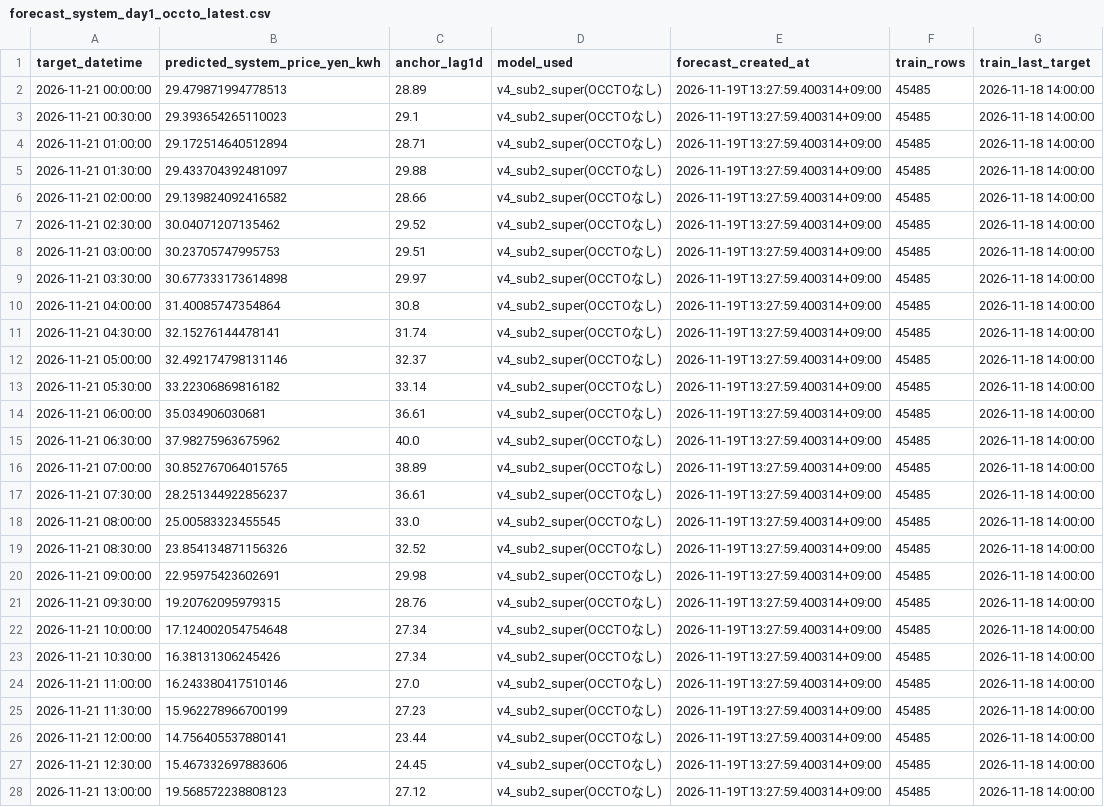
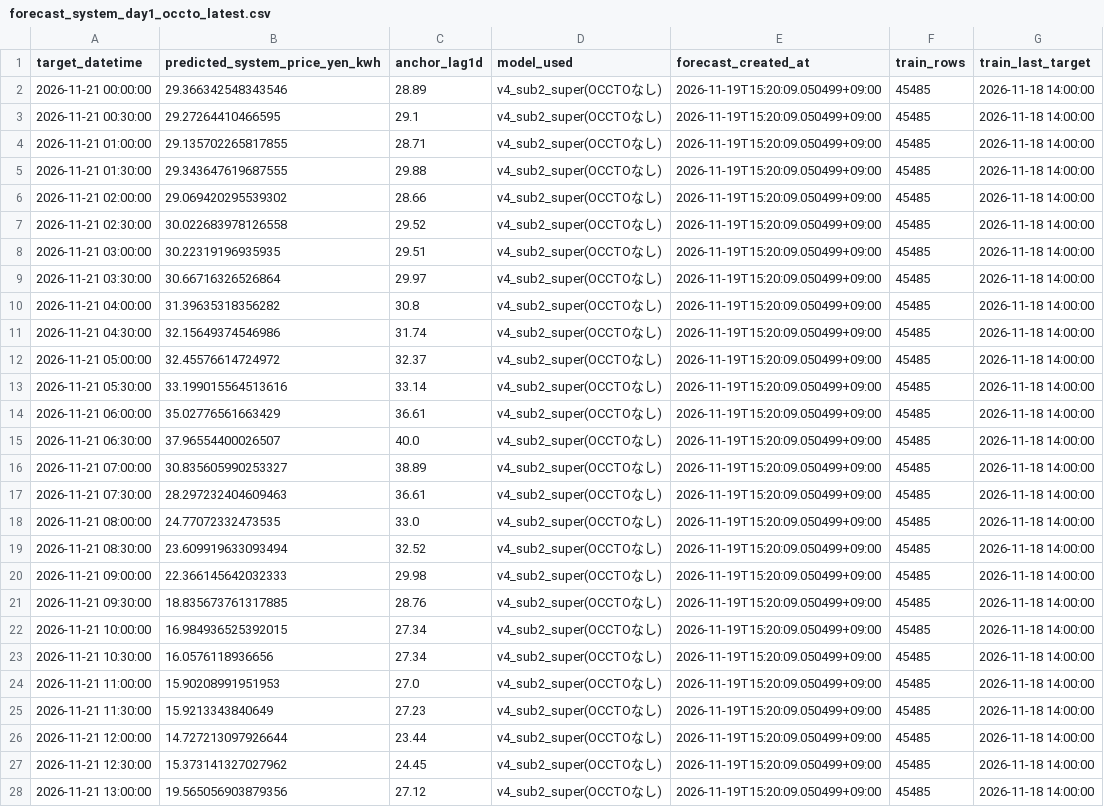
Before and after one commit to koichinn/areaprice2-forecast, a CSV file: 予測/forecast_system_day1_occto_latest.csv, drawn as a sheet; only a part is shown; the diff covers the shown part only; the diff names each change by its address in the sheet, - before the commit and + after, or states it on an @@ line.

```diff
--- a/予測/forecast_system_day1_occto_latest.csv
+++ b/予測/forecast_system_day1_occto_latest.csv
-B2 (predicted_system_price_yen_kwh): 29.479871994778513
+B2 (predicted_system_price_yen_kwh): 29.366342548343546
-E2:E28 (forecast_created_at): 2026-11-19T13:27:59.400314+09:00
+E2:E28 (forecast_created_at): 2026-11-19T15:20:09.050499+09:00
-B3 (predicted_system_price_yen_kwh): 29.393654265110023
+B3 (predicted_system_price_yen_kwh): 29.27264410466595
-B4 (predicted_system_price_yen_kwh): 29.172514640512894
+B4 (predicted_system_price_yen_kwh): 29.135702265817855
-B5 (predicted_system_price_yen_kwh): 29.433704392481097
+B5 (predicted_system_price_yen_kwh): 29.343647619687555
-B6 (predicted_system_price_yen_kwh): 29.139824092416582
+B6 (predicted_system_price_yen_kwh): 29.069420295539302
-B7 (predicted_system_price_yen_kwh): 30.04071207135462
+B7 (predicted_system_price_yen_kwh): 30.022683978126558
-B8 (predicted_system_price_yen_kwh): 30.23705747995753
+B8 (predicted_system_price_yen_kwh): 30.22319196935935
-B9 (predicted_system_price_yen_kwh): 30.677333173614898
+B9 (predicted_system_price_yen_kwh): 30.66716326526864
-B10 (predicted_system_price_yen_kwh): 31.40085747354864
+B10 (predicted_system_price_yen_kwh): 31.39635318356282
-B11 (predicted_system_price_yen_kwh): 32.15276144478141
+B11 (predicted_system_price_yen_kwh): 32.15649374546986
-B12 (predicted_system_price_yen_kwh): 32.492174798131146
+B12 (predicted_system_price_yen_kwh): 32.45576614724972
-B13 (predicted_system_price_yen_kwh): 33.22306869816182
+B13 (predicted_system_price_yen_kwh): 33.199015564513616
-B14 (predicted_system_price_yen_kwh): 35.034906030681
+B14 (predicted_system_price_yen_kwh): 35.02776561663429
-B15 (predicted_system_price_yen_kwh): 37.98275963675962
+B15 (predicted_system_price_yen_kwh): 37.96554400026507
-B16 (predicted_system_price_yen_kwh): 30.852767064015765
+B16 (predicted_system_price_yen_kwh): 30.835605990253327
-B17 (predicted_system_price_yen_kwh): 28.251344922856237
+B17 (predicted_system_price_yen_kwh): 28.297232404609463
-B18 (predicted_system_price_yen_kwh): 25.00583323455545
+B18 (predicted_system_price_yen_kwh): 24.77072332473535
-B19 (predicted_system_price_yen_kwh): 23.854134871156326
+B19 (predicted_system_price_yen_kwh): 23.609919633093494
-B20 (predicted_system_price_yen_kwh): 22.95975423602691
+B20 (predicted_system_price_yen_kwh): 22.366145642032333
-B21 (predicted_system_price_yen_kwh): 19.20762095979315
+B21 (predicted_system_price_yen_kwh): 18.835673761317885
-B22 (predicted_system_price_yen_kwh): 17.124002054754648
+B22 (predicted_system_price_yen_kwh): 16.984936525392015
-B23 (predicted_system_price_yen_kwh): 16.38131306245426
+B23 (predicted_system_price_yen_kwh): 16.0576118936656
-B24 (predicted_system_price_yen_kwh): 16.243380417510146
+B24 (predicted_system_price_yen_kwh): 15.90208991951953
-B25 (predicted_system_price_yen_kwh): 15.962278966700199
+B25 (predicted_system_price_yen_kwh): 15.9213343840649
-B26 (predicted_system_price_yen_kwh): 14.756405537880141
+B26 (predicted_system_price_yen_kwh): 14.727213097926644
-B27 (predicted_system_price_yen_kwh): 15.467332697883606
+B27 (predicted_system_price_yen_kwh): 15.373141327027962
-B28 (predicted_system_price_yen_kwh): 19.568572238808123
+B28 (predicted_system_price_yen_kwh): 19.565056903879356
```
Also changed, not shown: 42 edited cells elsewhere in this file, 予測/tokyo_day1_v4_pred_history.csv, 2 other files.
